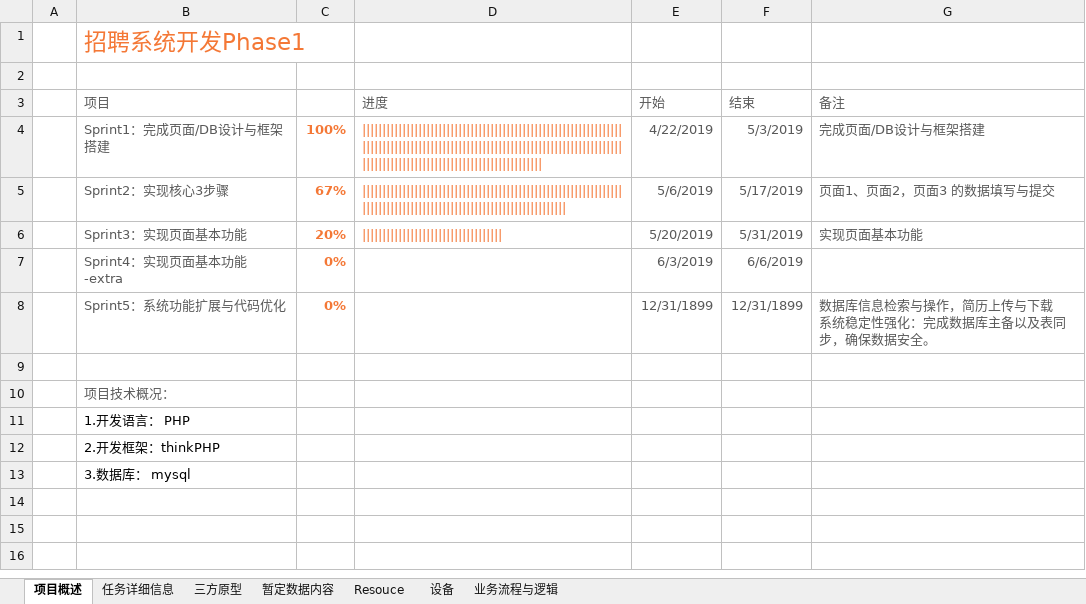
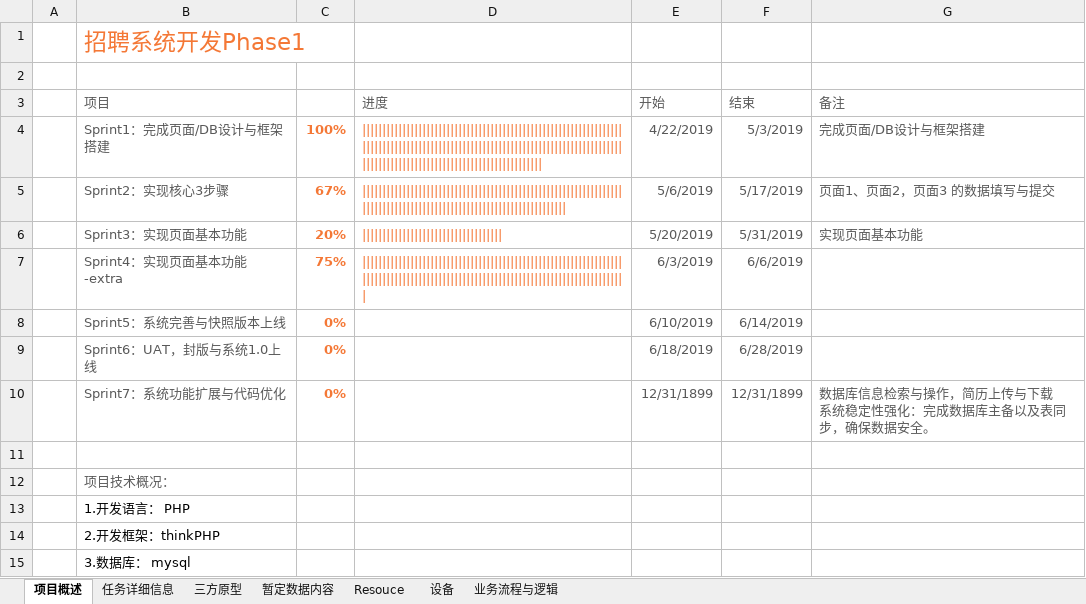
Before and after one commit to chinasofti-project/csii, an Excel workbook: doc/招聘工具Phase1开发计划(4Sprint)_V1.1_20190429.xlsx, sheet 项目概述, drawn as a sheet; values as stored, in another font and other column widths than the file's, no borders; charts and pictures and table styles not drawn; addresses are those after the commit; the diff names each change by its address in the sheet, - before the commit and + after, or states it on an @@ line.

```diff
--- a/doc/招聘工具Phase1开发计划(4Sprint)_V1.1_20190429.xlsx (sheet 项目概述)
+++ b/doc/招聘工具Phase1开发计划(4Sprint)_V1.1_20190429.xlsx (sheet 项目概述)
-C7: 0%
+C7: 75%
-D7 (进度): (empty)
+D7 (进度): |||||||||||||||||||||||||||||||||||||||||||||||||||||||||||||||||||||||||||||||||||||||||||||||||||||||||||||||||||||||||||||||||||
+row 8:  | Sprint5：系统完善与快照版本上线 | 0% |  | 6/10/2019 | 6/14/2019
+row 9:  | Sprint6：UAT，封版与系统1.0上线 | 0% |  | 6/18/2019 | 6/28/2019
-B10 (项目): Sprint5：系统功能扩展与代码优化
+B10 (项目): Sprint7：系统功能扩展与代码优化
```
Also changed, not shown: sheet 任务详细信息, sheet Resouce, charts or pictures.
